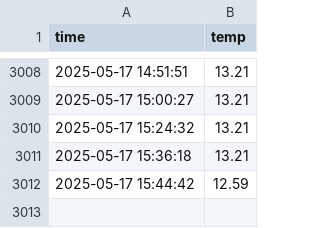
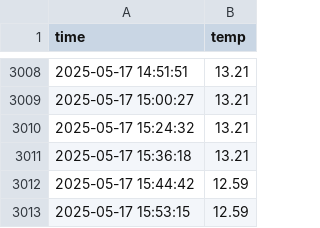
Before and after one commit to whdidfo6641/seoul_weather_5m, a CSV file: seoul_weather.csv, drawn as a sheet; only a part is shown, gaps mark what is left out; the diff names each change by its address in the sheet, - before the commit and + after, or states it on an @@ line.

```diff
--- a/seoul_weather.csv
+++ b/seoul_weather.csv
+row 3013: 2025-05-17 15:53:15 | 12.59
```
